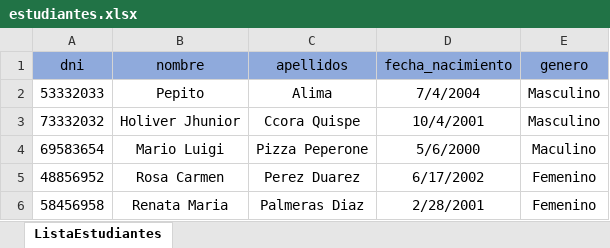
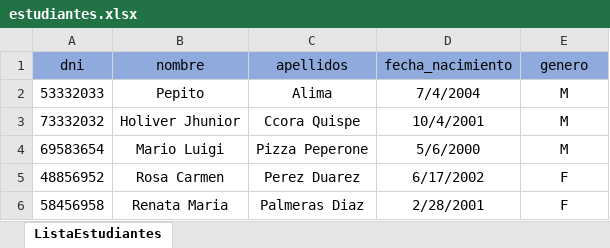
Before and after one commit to JhuniorCq/proyecto-base-datos, an Excel workbook: back-end/uploads/estudiantes.xlsx, sheet ListaEstudiantes, drawn as a sheet; values as stored, in another font and other column widths than the file's, no borders; the diff names each change by its address in the sheet, - before the commit and + after, or states it on an @@ line.

Commit message:
Estudiantes almacenados correctamente

```diff
--- a/back-end/uploads/estudiantes.xlsx (sheet ListaEstudiantes)
+++ b/back-end/uploads/estudiantes.xlsx (sheet ListaEstudiantes)
-E2:E3 (genero): Masculino
+E2:E3 (genero): M
-E4 (genero): Maculino
+E4 (genero): M
-E5:E6 (genero): Femenino
+E5:E6 (genero): F
```
Also changed, not shown: 2 other files.
